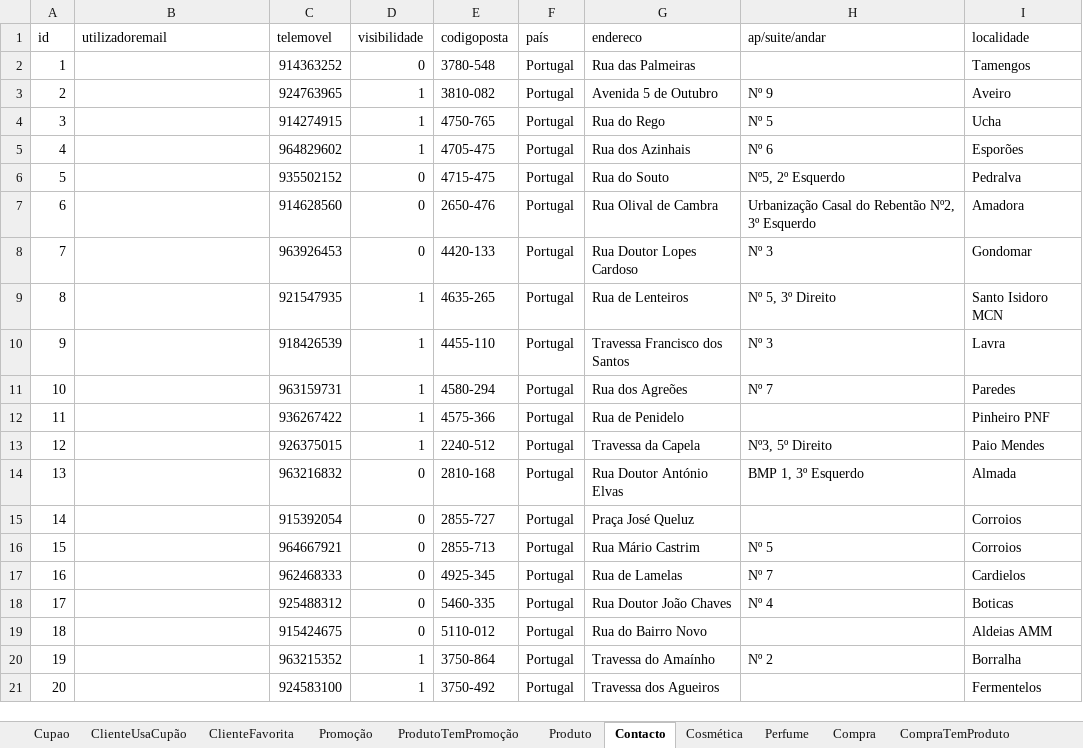
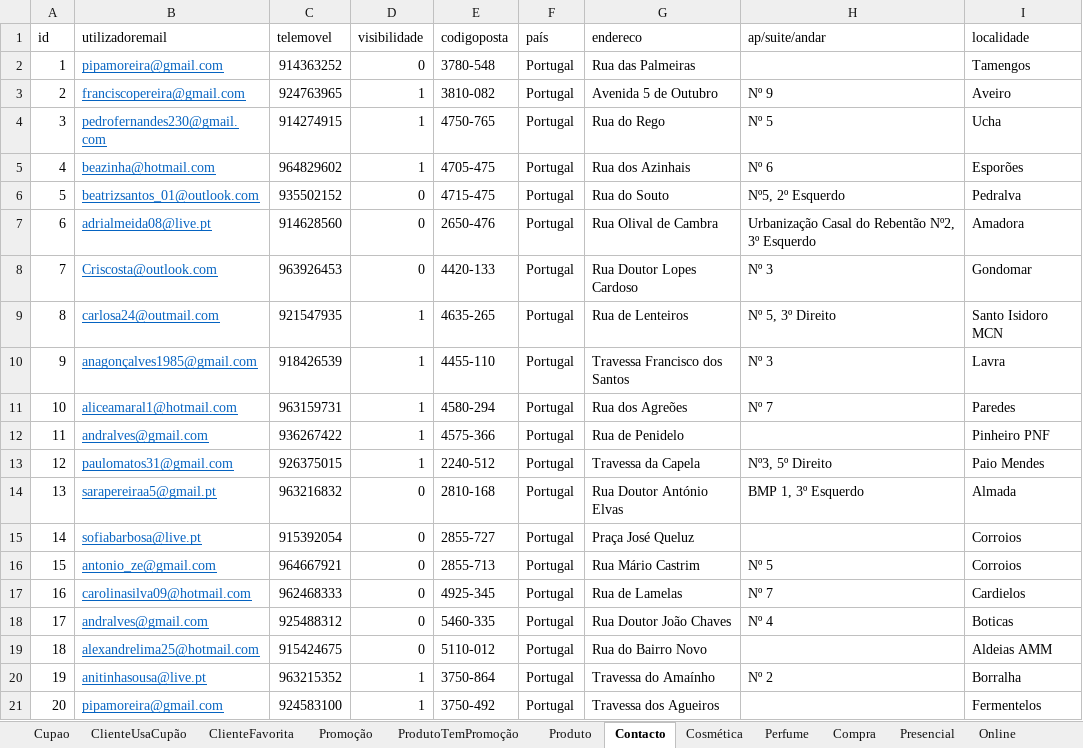
Before and after one commit to hugofpaiva/bd, an Excel workbook: Projeto/working/dados.xlsx, sheet Contacto, drawn as a sheet; values as stored, in another font and other column widths than the file's, no borders; the diff names each change by its address in the sheet, - before the commit and + after, or states it on an @@ line.

```diff
--- a/Projeto/working/dados.xlsx (sheet Contacto)
+++ b/Projeto/working/dados.xlsx (sheet Contacto)
+sheet tab: Presencial
+sheet tab: Online
-B2 (utilizadoremail): (empty)
+B2 (utilizadoremail): pipamoreira@gmail.com
-B3 (utilizadoremail): (empty)
+B3 (utilizadoremail): franciscopereira@gmail.com
-B4 (utilizadoremail): (empty)
+B4 (utilizadoremail): pedrofernandes230@gmail.com
-B5 (utilizadoremail): (empty)
+B5 (utilizadoremail): beazinha@hotmail.com
-B6 (utilizadoremail): (empty)
+B6 (utilizadoremail): beatrizsantos_01@outlook.com
-B7 (utilizadoremail): (empty)
+B7 (utilizadoremail): adrialmeida08@live.pt
-B8 (utilizadoremail): (empty)
+B8 (utilizadoremail): Criscosta@outlook.com
-B9 (utilizadoremail): (empty)
+B9 (utilizadoremail): carlosa24@outmail.com
-B10 (utilizadoremail): (empty)
+B10 (utilizadoremail): anagonçalves1985@gmail.com
-B11 (utilizadoremail): (empty)
+B11 (utilizadoremail): aliceamaral1@hotmail.com
-B12 (utilizadoremail): (empty)
+B12 (utilizadoremail): andralves@gmail.com
-B13 (utilizadoremail): (empty)
+B13 (utilizadoremail): paulomatos31@gmail.com
-B14 (utilizadoremail): (empty)
+B14 (utilizadoremail): sarapereiraa5@gmail.pt
-B15 (utilizadoremail): (empty)
+B15 (utilizadoremail): sofiabarbosa@live.pt
-B16 (utilizadoremail): (empty)
+B16 (utilizadoremail): antonio_ze@gmail.com
-B17 (utilizadoremail): (empty)
+B17 (utilizadoremail): carolinasilva09@hotmail.com
-B18 (utilizadoremail): (empty)
+B18 (utilizadoremail): andralves@gmail.com
-B19 (utilizadoremail): (empty)
+B19 (utilizadoremail): alexandrelima25@hotmail.com
-B20 (utilizadoremail): (empty)
+B20 (utilizadoremail): anitinhasousa@live.pt
-B21 (utilizadoremail): (empty)
+B21 (utilizadoremail): pipamoreira@gmail.com
```
Also changed, not shown: sheet Utilizador, other sheet tabs.
